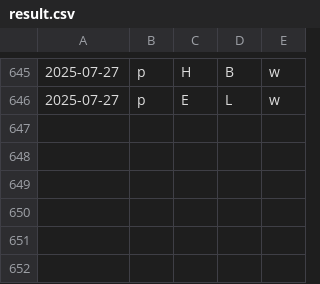
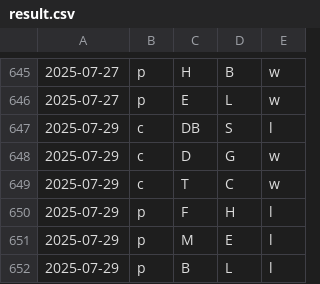
Before and after one commit to firedial/til, a CSV file: yakyuRank/sakura/result.csv, drawn as a sheet; only a part is shown, gaps mark what is left out.

```diff
--- a/yakyuRank/sakura/result.csv
+++ b/yakyuRank/sakura/result.csv
@@ -646 +646,7 @@
 2025-07-27,p,E,L,w
+2025-07-29,c,DB,S,l
+2025-07-29,c,D,G,w
+2025-07-29,c,T,C,w
+2025-07-29,p,F,H,l
+2025-07-29,p,M,E,l
+2025-07-29,p,B,L,l
```
Also changed, not shown: yakyuRank/sakura/data.csv, yakyuRank/sakura/loseMin.csv, 1 other file.
